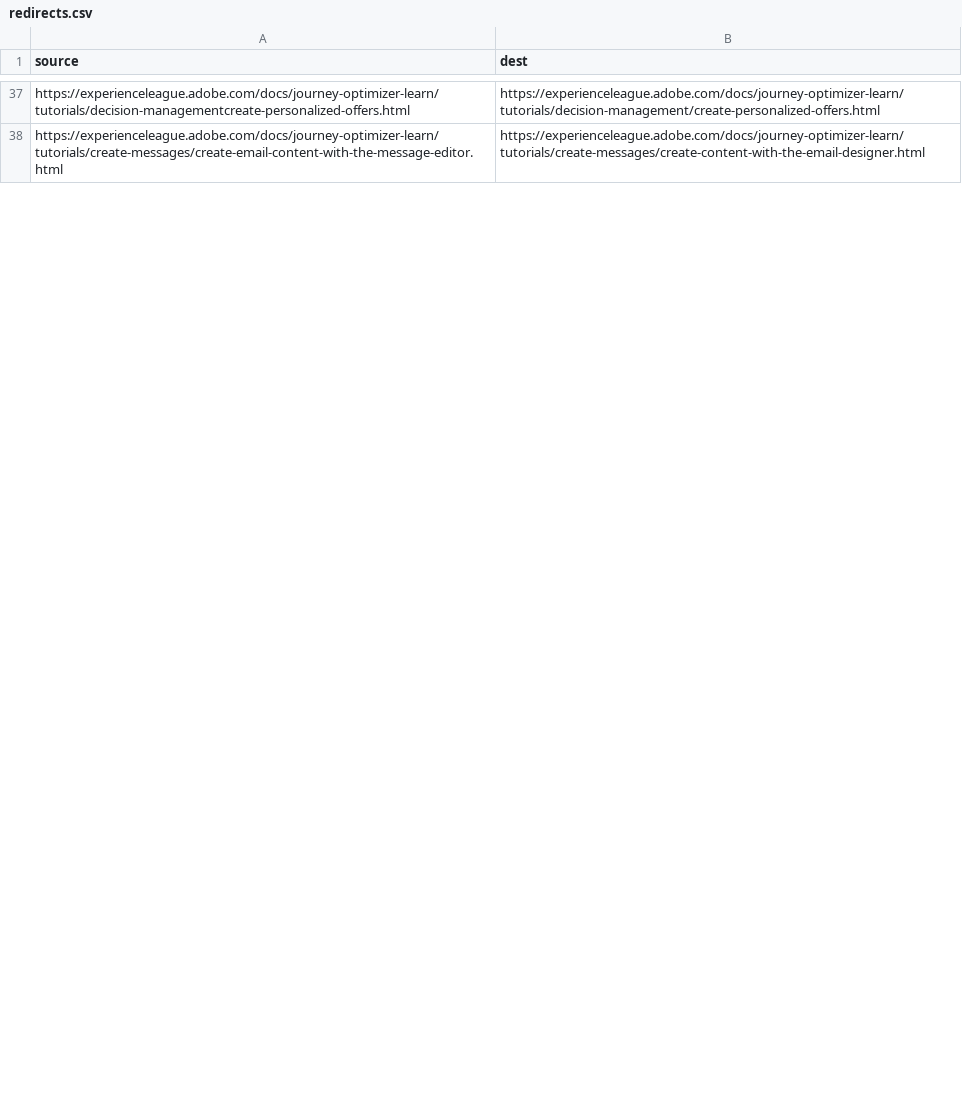
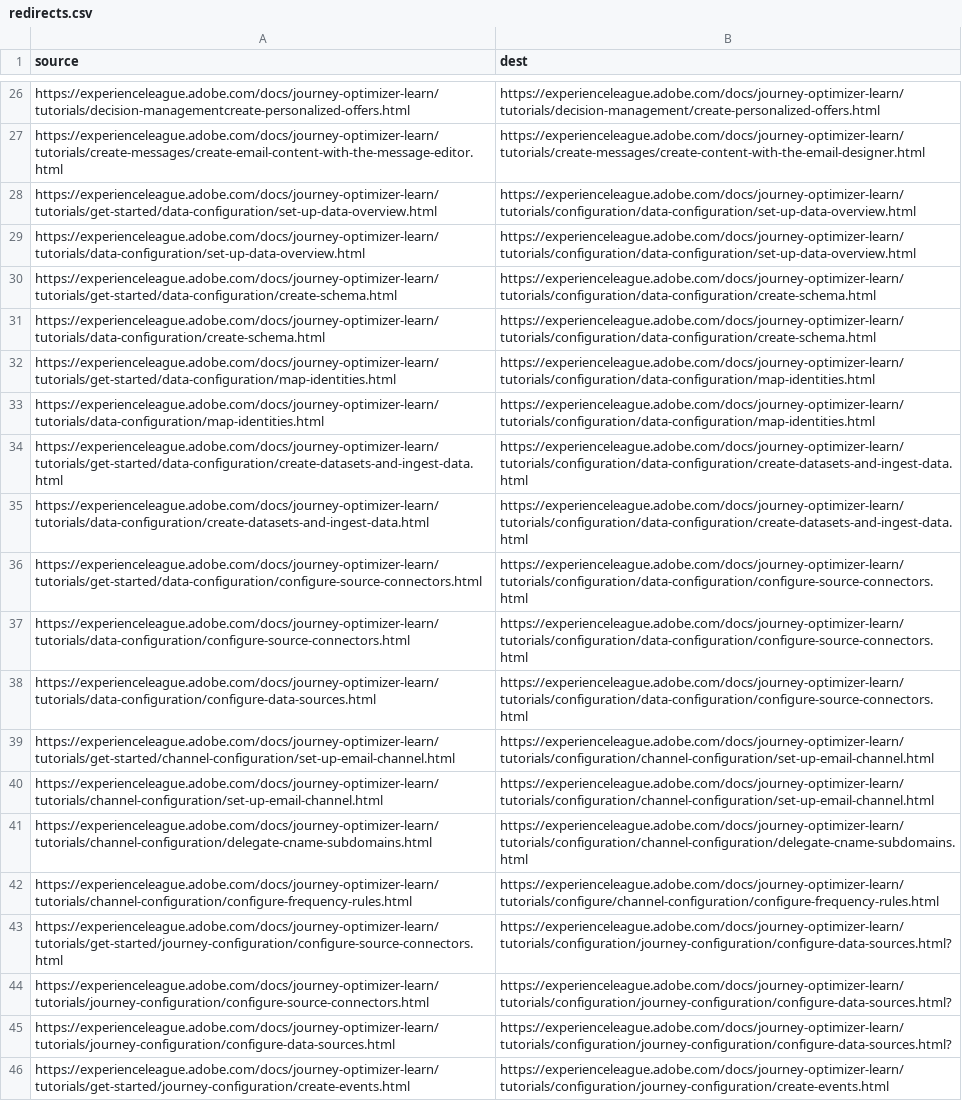
Before and after one commit to AdobeDocs/journey-optimizer-learn.ko-KR, a CSV file: redirects.csv, drawn as a sheet; only a part is shown, gaps mark what is left out; the diff covers the shown part only.

Commit message:
Sync non localizable files triggered by manual translation kit

```diff
--- a/redirects.csv
+++ b/redirects.csv
@@ -38 +27,20 @@ https://experienceleague.adobe.com/docs/journey-optimizer-learn/tutorials/decisi
 https://experienceleague.adobe.com/docs/journey-optimizer-learn/tutorials/create-messages/create-email-content-with-the-message-editor.html,https://experienceleague.adobe.com/docs/journey-optimizer-learn/tutorials/create-messages/create-content-with-the-email-designer.html
+https://experienceleague.adobe.com/docs/journey-optimizer-learn/tutorials/get-started/data-configuration/set-up-data-overview.html,https://experienceleague.adobe.com/docs/journey-optimizer-learn/tutorials/configuration/data-configuration/set-up-data-overview.html
+https://experienceleague.adobe.com/docs/journey-optimizer-learn/tutorials/data-configuration/set-up-data-overview.html,https://experienceleague.adobe.com/docs/journey-optimizer-learn/tutorials/configuration/data-configuration/set-up-data-overview.html
+https://experienceleague.adobe.com/docs/journey-optimizer-learn/tutorials/get-started/data-configuration/create-schema.html,https://experienceleague.adobe.com/docs/journey-optimizer-learn/tutorials/configuration/data-configuration/create-schema.html
+https://experienceleague.adobe.com/docs/journey-optimizer-learn/tutorials/data-configuration/create-schema.html,https://experienceleague.adobe.com/docs/journey-optimizer-learn/tutorials/configuration/data-configuration/create-schema.html
+https://experienceleague.adobe.com/docs/journey-optimizer-learn/tutorials/get-started/data-configuration/map-identities.html,https://experienceleague.adobe.com/docs/journey-optimizer-learn/tutorials/configuration/data-configuration/map-identities.html
+https://experienceleague.adobe.com/docs/journey-optimizer-learn/tutorials/data-configuration/map-identities.html,https://experienceleague.adobe.com/docs/journey-optimizer-learn/tutorials/configuration/data-configuration/map-identities.html
+https://experienceleague.adobe.com/docs/journey-optimizer-learn/tutorials/get-started/data-configuration/create-datasets-and-ingest-data.html,https://experienceleague.adobe.com/docs/journey-optimizer-learn/tutorials/configuration/data-configuration/create-datasets-and-ingest-data.html
+https://experienceleague.adobe.com/docs/journey-optimizer-learn/tutorials/data-configuration/create-datasets-and-ingest-data.html,https://experienceleague.adobe.com/docs/journey-optimizer-learn/tutorials/configuration/data-configuration/create-datasets-and-ingest-data.html
+https://experienceleague.adobe.com/docs/journey-optimizer-learn/tutorials/get-started/data-configuration/configure-source-connectors.html,https://experienceleague.adobe.com/docs/journey-optimizer-learn/tutorials/configuration/data-configuration/configure-source-connectors.html
+https://experienceleague.adobe.com/docs/journey-optimizer-learn/tutorials/data-configuration/configure-source-connectors.html,https://experienceleague.adobe.com/docs/journey-optimizer-learn/tutorials/configuration/data-configuration/configure-source-connectors.html
+https://experienceleague.adobe.com/docs/journey-optimizer-learn/tutorials/data-configuration/configure-data-sources.html,https://experienceleague.adobe.com/docs/journey-optimizer-learn/tutorials/configuration/data-configuration/configure-source-connectors.html
+https://experienceleague.adobe.com/docs/journey-optimizer-learn/tutorials/get-started/channel-configuration/set-up-email-channel.html,https://experienceleague.adobe.com/docs/journey-optimizer-learn/tutorials/configuration/channel-configuration/set-up-email-channel.html
+https://experienceleague.adobe.com/docs/journey-optimizer-learn/tutorials/channel-configuration/set-up-email-channel.html,https://experienceleague.adobe.com/docs/journey-optimizer-learn/tutorials/configuration/channel-configuration/set-up-email-channel.html
+https://experienceleague.adobe.com/docs/journey-optimizer-learn/tutorials/channel-configuration/delegate-cname-subdomains.html,https://experienceleague.adobe.com/docs/journey-optimizer-learn/tutorials/configuration/channel-configuration/delegate-cname-subdomains.html
+https://experienceleague.adobe.com/docs/journey-optimizer-learn/tutorials/channel-configuration/configure-frequency-rules.html,https://experienceleague.adobe.com/docs/journey-optimizer-learn/tutorials/configure/channel-configuration/configure-frequency-rules.html
+https://experienceleague.adobe.com/docs/journey-optimizer-learn/tutorials/get-started/journey-configuration/configure-source-connectors.html,https://experienceleague.adobe.com/docs/journey-optimizer-learn/tutorials/configuration/journey-configuration/configure-data-sources.html?
+https://experienceleague.adobe.com/docs/journey-optimizer-learn/tutorials/journey-configuration/configure-source-connectors.html,https://experienceleague.adobe.com/docs/journey-optimizer-learn/tutorials/configuration/journey-configuration/configure-data-sources.html?
+https://experienceleague.adobe.com/docs/journey-optimizer-learn/tutorials/journey-configuration/configure-data-sources.html,https://experienceleague.adobe.com/docs/journey-optimizer-learn/tutorials/configuration/journey-configuration/configure-data-sources.html?
+https://experienceleague.adobe.com/docs/journey-optimizer-learn/tutorials/get-started/journey-configuration/create-events.html,https://experienceleague.adobe.com/docs/journey-optimizer-learn/tutorials/configuration/journey-configuration/create-events.html
```
Also changed, not shown: 10 added rows, 11 removed rows and 1 edited cell elsewhere in this file.
